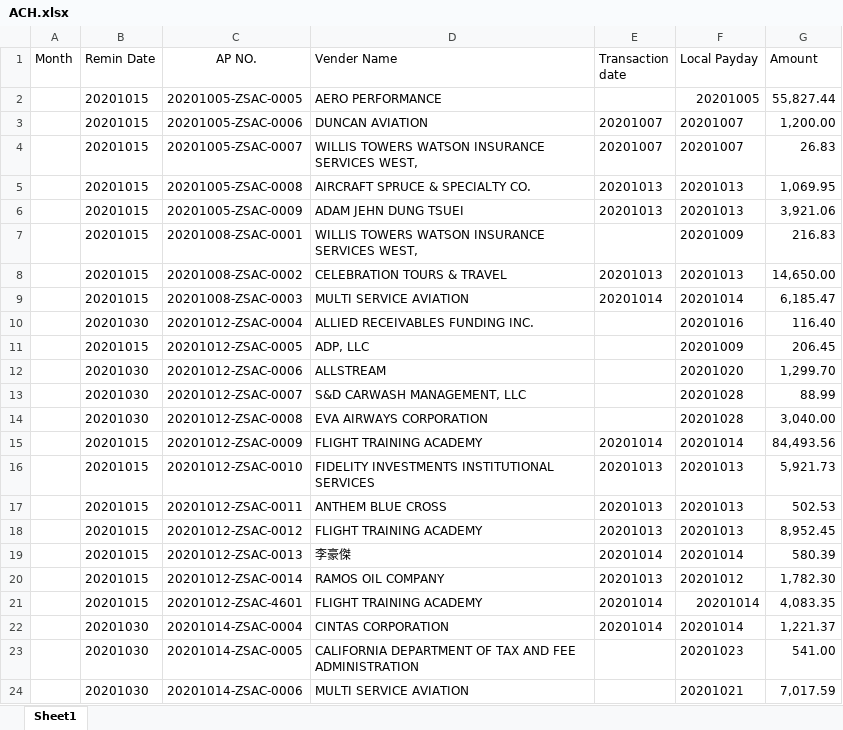
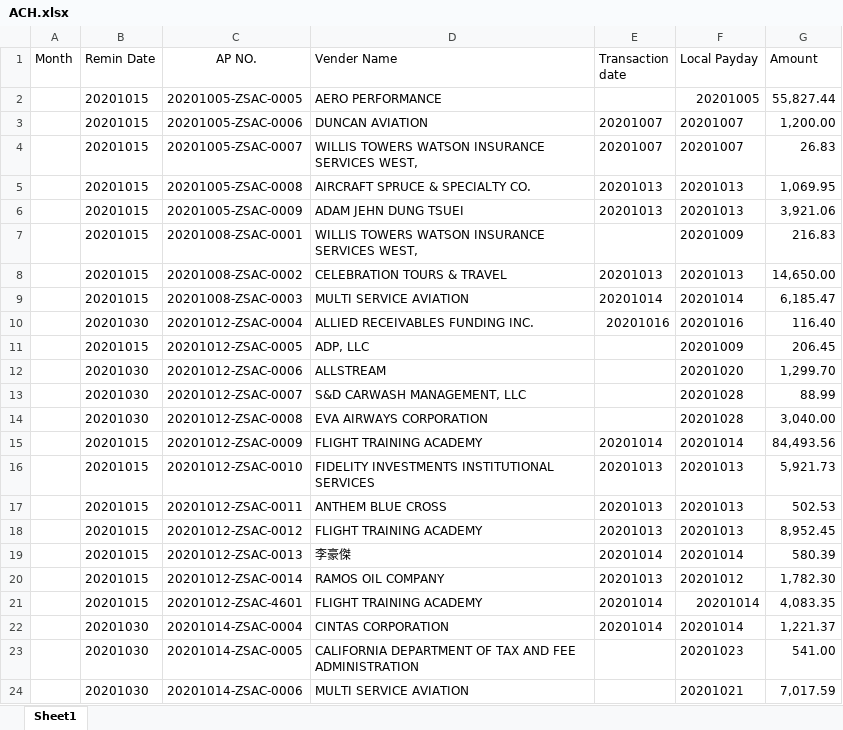
Before and after one commit to gaoqi7/eva, an Excel workbook: apFilter/apFilterPdf/ACH.xlsx, sheet Sheet1, drawn as a sheet; values as stored, in another font and other column widths than the file's, no borders; the diff names each change by its address in the sheet, - before the commit and + after, or states it on an @@ line.

```diff
--- a/apFilter/apFilterPdf/ACH.xlsx (sheet Sheet1)
+++ b/apFilter/apFilterPdf/ACH.xlsx (sheet Sheet1)
-E10 (Transaction date): (empty)
+E10 (Transaction date): 20201016
```
Also changed, not shown: 1 other file.
